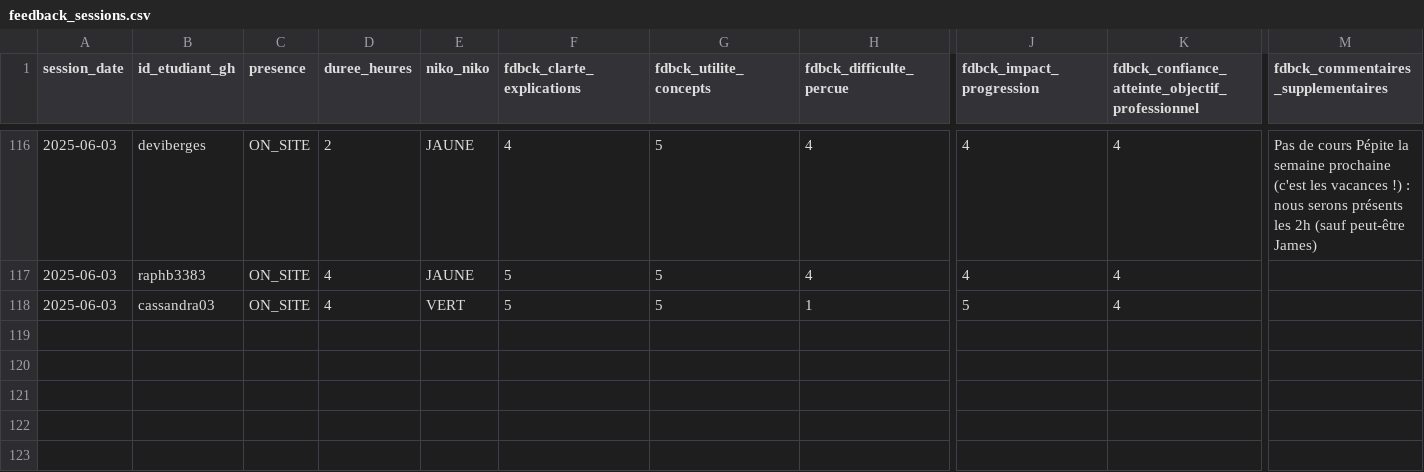
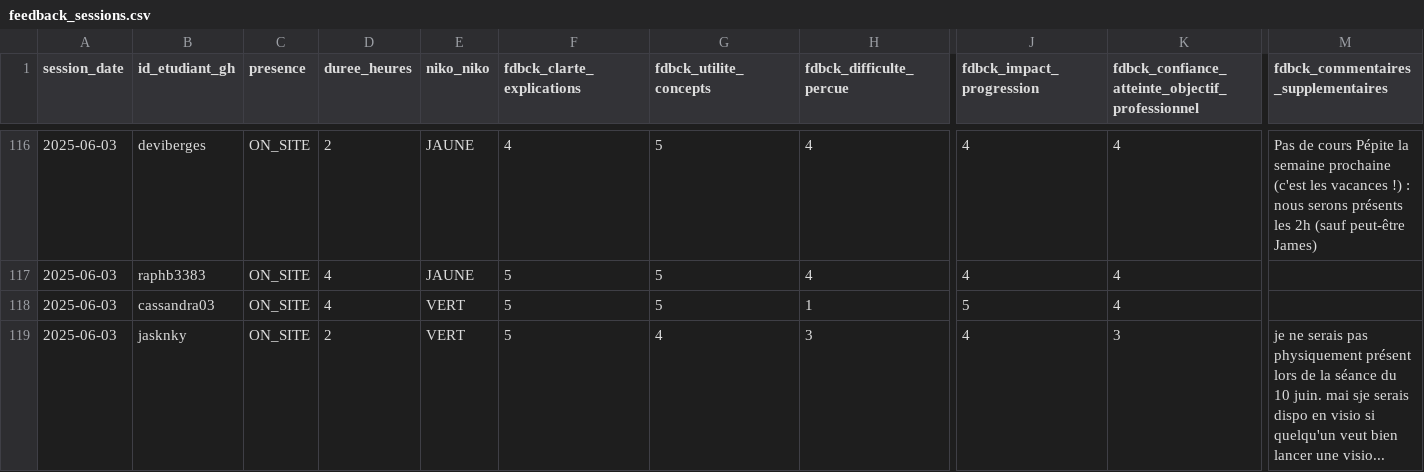
Before and after one commit to playade/unc_iae_miage_interop_si_feedbacks, a CSV file: data/feedback_sessions.csv, drawn as a sheet; only a part is shown, gaps mark what is left out; rows hold the shown columns only; the diff names each change by its address in the sheet, - before the commit and + after, or states it on an @@ line.

Commit message:
Update feedback_sessions.csv

```diff
--- a/data/feedback_sessions.csv
+++ b/data/feedback_sessions.csv
+row 119: 2025-06-03 | jasknky | ON_SITE | 2 | VERT | 5 | 4 | 3 | 4 | 3 | je ne serais pas physiquement présent lors de la séance du 10 juin. mai sje serais dispo en visio si quelqu'un veut bien lancer une visio...
```
